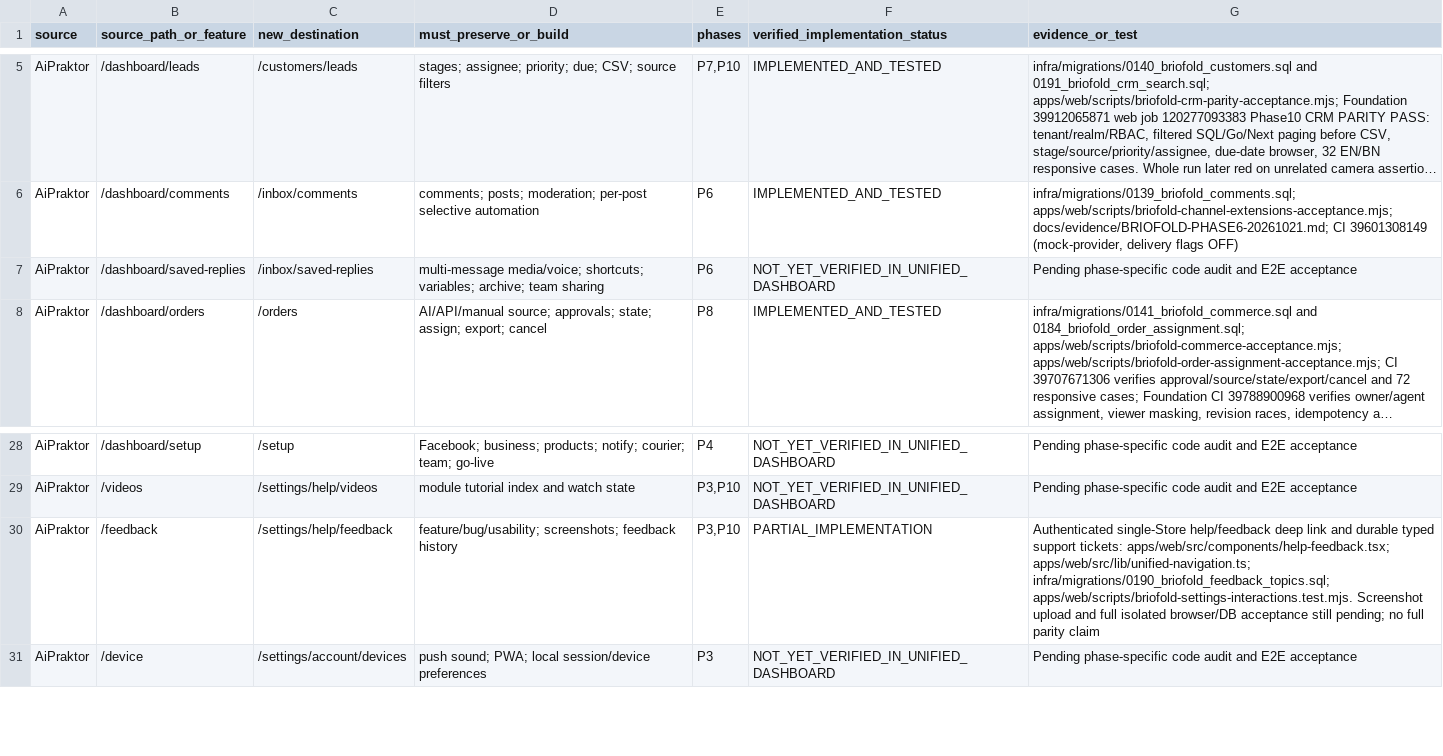
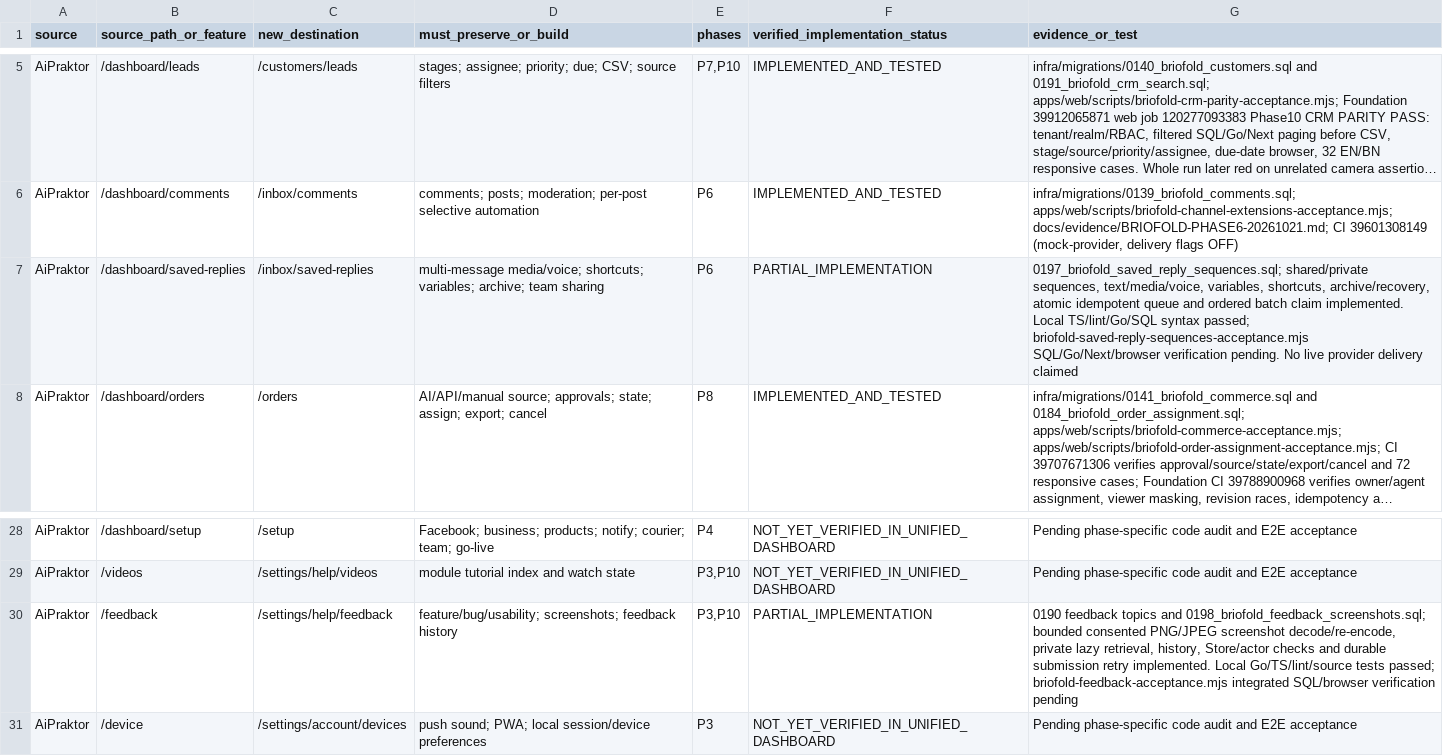
Before and after one commit to masharzy/ekmivo, a CSV file: docs/BRIOFOLD-FEATURE-PARITY-TRACKER.csv, drawn as a sheet; only a part is shown, gaps mark what is left out; long unchanged cells end in …; the diff names each change by its address in the sheet, - before the commit and + after, or states it on an @@ line.

Commit message:
feat(briofold): implement saved reply sequences and private screenshot feedback

```diff
--- a/docs/BRIOFOLD-FEATURE-PARITY-TRACKER.csv
+++ b/docs/BRIOFOLD-FEATURE-PARITY-TRACKER.csv
-F7 (verified_implementation_status): NOT_YET_VERIFIED_IN_UNIFIED_DASHBOARD
+F7 (verified_implementation_status): PARTIAL_IMPLEMENTATION
-G7 (evidence_or_test): Pending phase-specific code audit and E2E acceptance
+G7 (evidence_or_test): 0197_briofold_saved_reply_sequences.sql; shared/private sequences, text/media/voice, variables, shortcuts, archive/recovery, atomic idempotent queue and ordered batch claim implemented. Local TS/lint/Go/SQL syntax passed; briofold-saved-reply-sequences-acceptance.mjs SQL/Go/Next/browser verification pending. No live provider delivery claimed
-G30 (evidence_or_test): Authenticated single-Store help/feedback deep link and durable typed support tickets: apps/web/src/components/help-feedback.tsx; apps/web/src/lib/unified-navigation.ts; infra/migrations/0190_briofold_feedback_topics.sql; apps/web/scripts/briofold-settings-interactions.test.mjs. Screenshot upload and full isolated browser/DB acceptance still pending; no full parity claim
+G30 (evidence_or_test): 0190 feedback topics and 0198_briofold_feedback_screenshots.sql; bounded consented PNG/JPEG screenshot decode/re-encode, private lazy retrieval, history, Store/actor checks and durable submission retry implemented. Local Go/TS/lint/source tests passed; briofold-feedback-acceptance.mjs integrated SQL/browser verification pending
```
Also changed, not shown: 19 other files.
